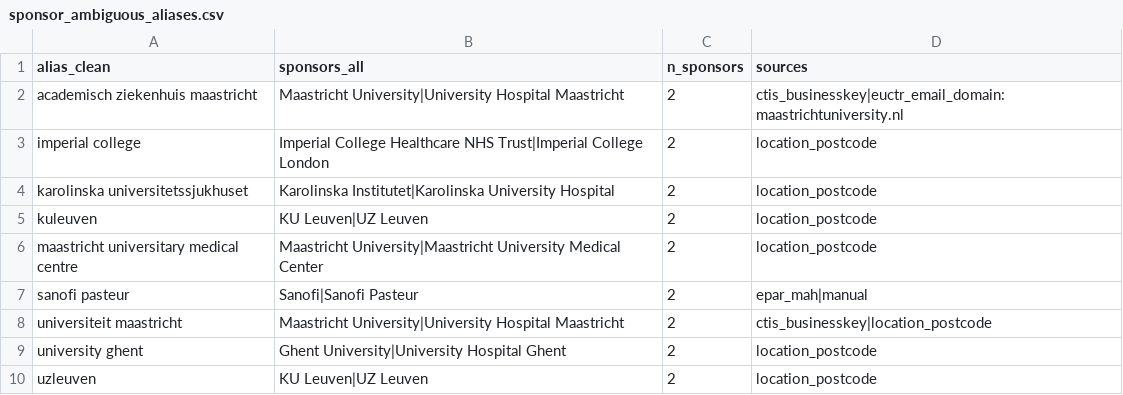
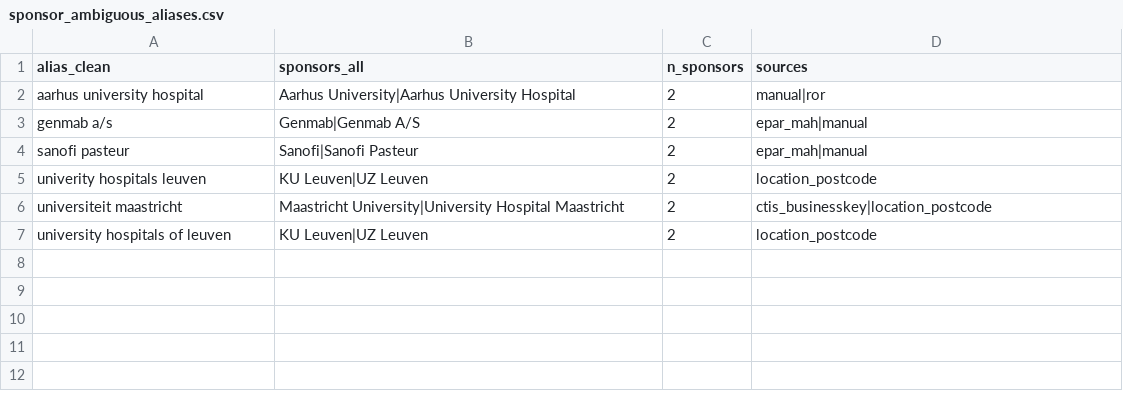
Before and after one commit to rmvpaeme/shiny_trials, a CSV file: config/sponsor_norm_pipeline/sponsor_ambiguous_aliases.csv, drawn as a sheet.

```diff
--- a/config/sponsor_norm_pipeline/sponsor_ambiguous_aliases.csv
+++ b/config/sponsor_norm_pipeline/sponsor_ambiguous_aliases.csv
@@ -1,10 +1,7 @@
 alias_clean,sponsors_all,n_sponsors,sources
-academisch ziekenhuis maastricht,Maastricht University|University Hospital Maastricht,2,ctis_businesskey|euctr_email_domain:maastrichtuniversity.nl
-imperial college,Imperial College Healthcare NHS Trust|Imperial College London,2,location_postcode
-karolinska universitetssjukhuset,Karolinska Institutet|Karolinska University Hospital,2,location_postcode
-kuleuven,KU Leuven|UZ Leuven,2,location_postcode
-maastricht universitary medical centre,Maastricht University|Maastricht University Medical Center,2,location_postcode
+aarhus university hospital,Aarhus University|Aarhus University Hospital,2,manual|ror
+genmab a/s,Genmab|Genmab A/S,2,epar_mah|manual
 sanofi pasteur,Sanofi|Sanofi Pasteur,2,epar_mah|manual
+univerity hospitals leuven,KU Leuven|UZ Leuven,2,location_postcode
 universiteit maastricht,Maastricht University|University Hospital Maastricht,2,ctis_businesskey|location_postcode
-university ghent,Ghent University|University Hospital Ghent,2,location_postcode
-uzleuven,KU Leuven|UZ Leuven,2,location_postcode
+university hospitals of leuven,KU Leuven|UZ Leuven,2,location_postcode
```
Also changed, not shown: config/sponsor_norm_pipeline/manual_sponsor_aliases.csv, config/sponsor_norm_pipeline/new_sponsor_candidates.csv, 6 other files.
